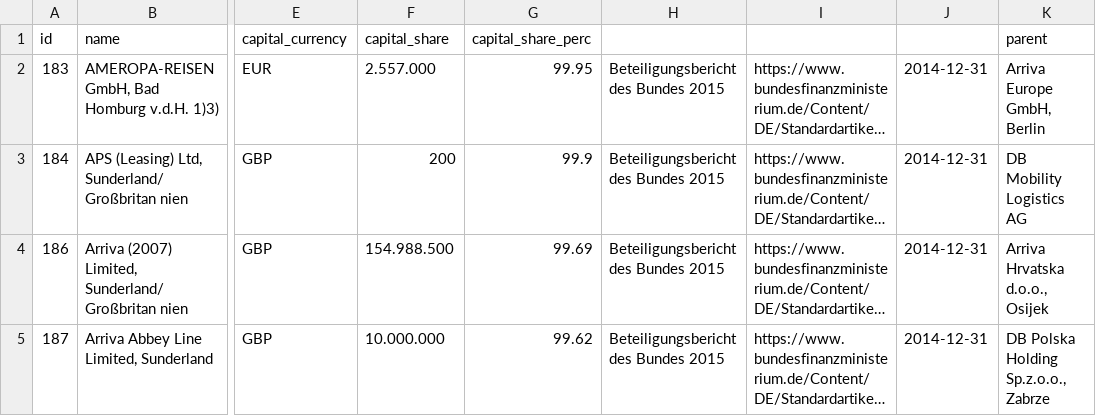
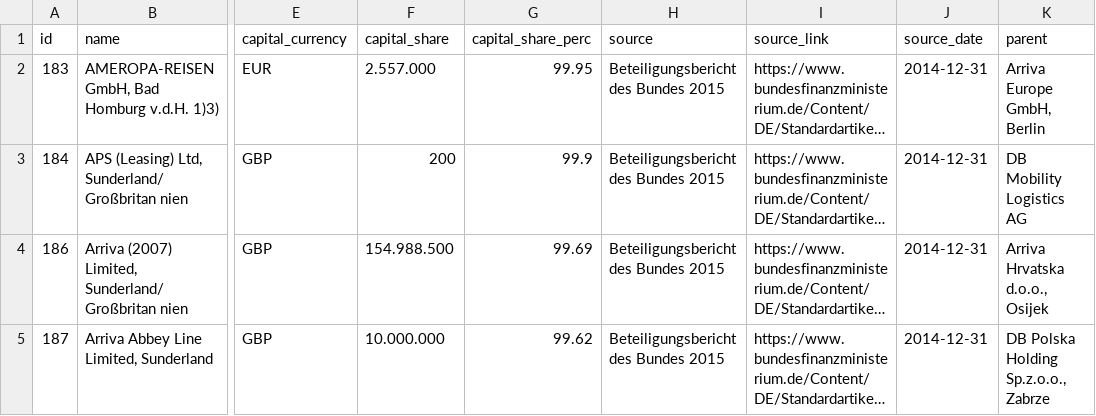
Before and after one commit to stekhn/state-owned-enterprises, a CSV file: extract/prototyp-data.csv, drawn as a sheet; only a part is shown, gaps mark what is left out; long unchanged cells end in …; the diff names each change by its address in the sheet, - before the commit and + after, or states it on an @@ line.

Commit message:
Fix prototyp data

```diff
--- a/extract/prototyp-data.csv
+++ b/extract/prototyp-data.csv
-H1: (empty)
+H1: source
-I1: (empty)
+I1: source_link
-J1: (empty)
+J1: source_date
```
